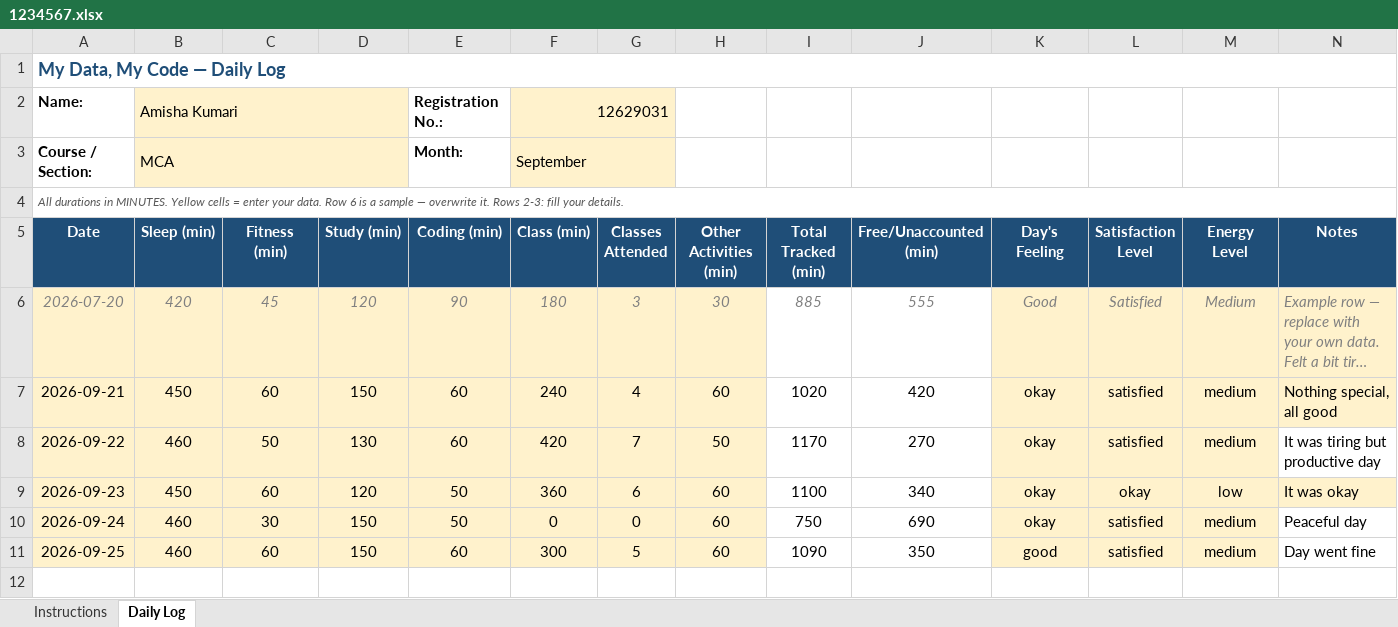
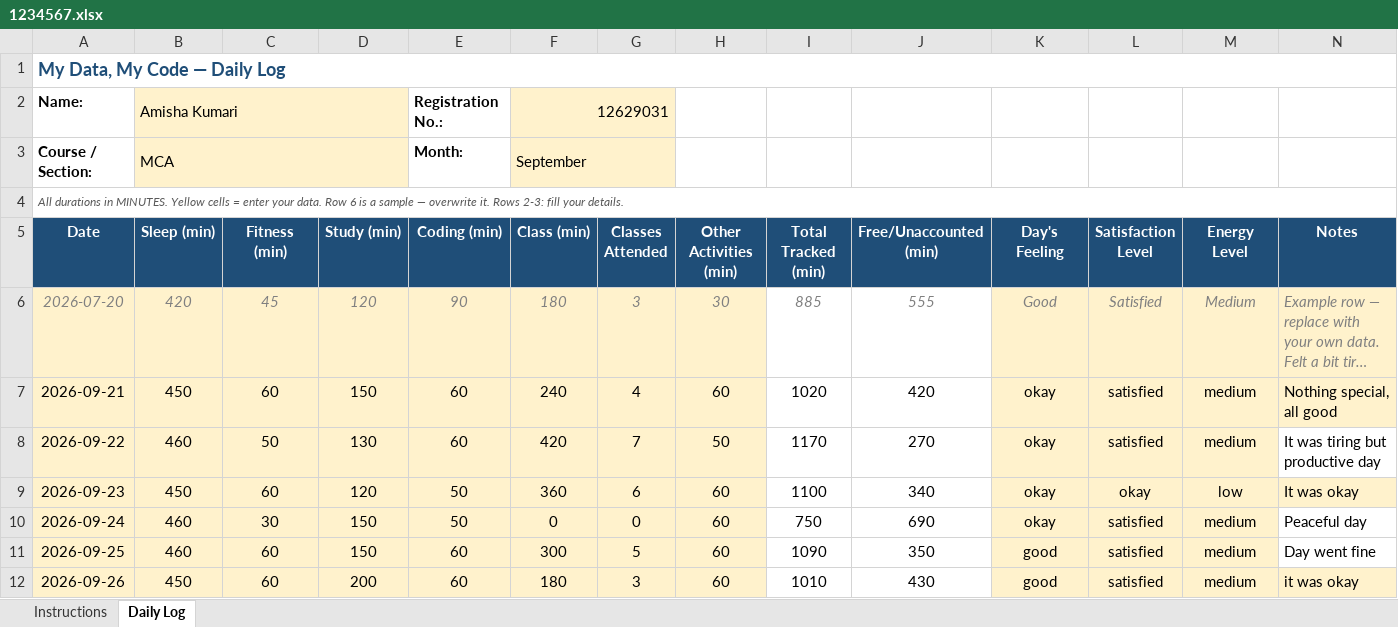
Before and after one commit to amisha-negi-dev/CAP776, an Excel workbook: 1234567.xlsx, sheet Daily Log, drawn as a sheet; long unchanged cells end in …; values as stored, in another font and other column widths than the file's, no borders; conditional formats not drawn; the diff names each change by its address in the sheet, - before the commit and + after, or states it on an @@ line.

Commit message:
Update daily activity

```diff
--- a/1234567.xlsx (sheet Daily Log)
+++ b/1234567.xlsx (sheet Daily Log)
+row 12: 2026-09-26 | 450 | 60 | 200 | 60 | 180 | 3 | 60 | 1010 | 430 | good | satisfied | medium | it was okay
```
